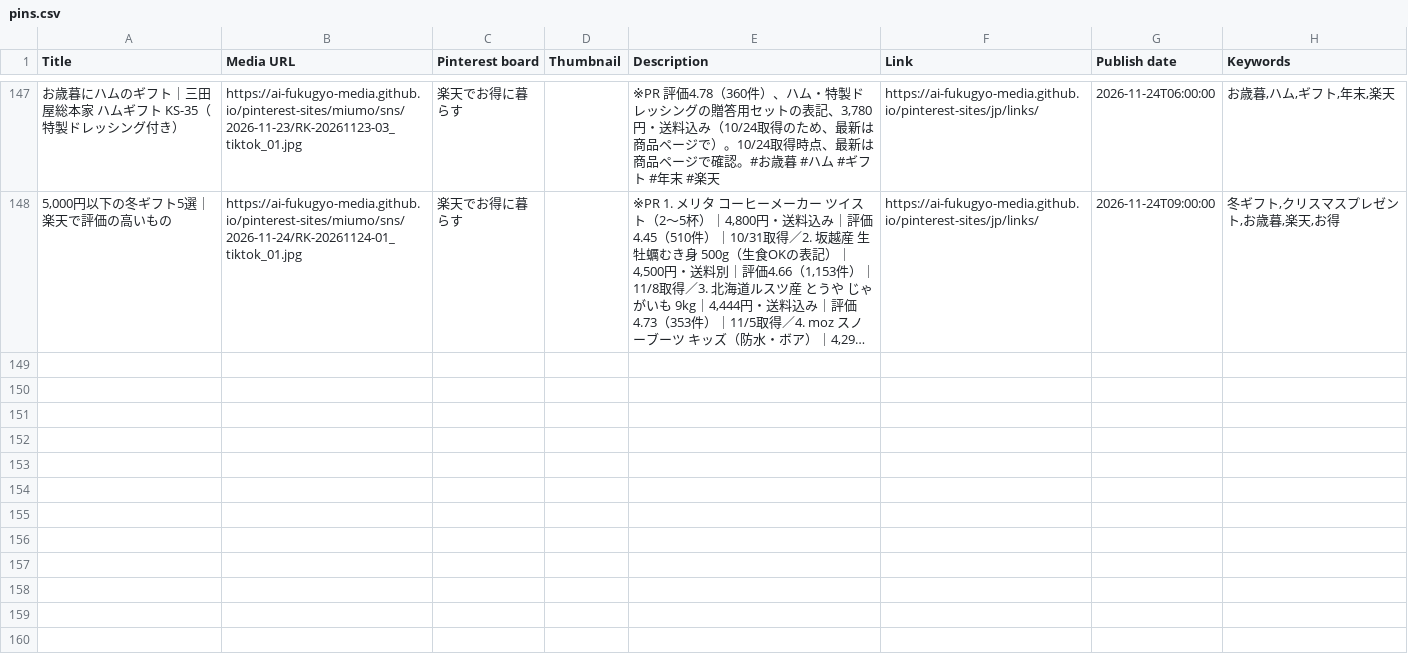
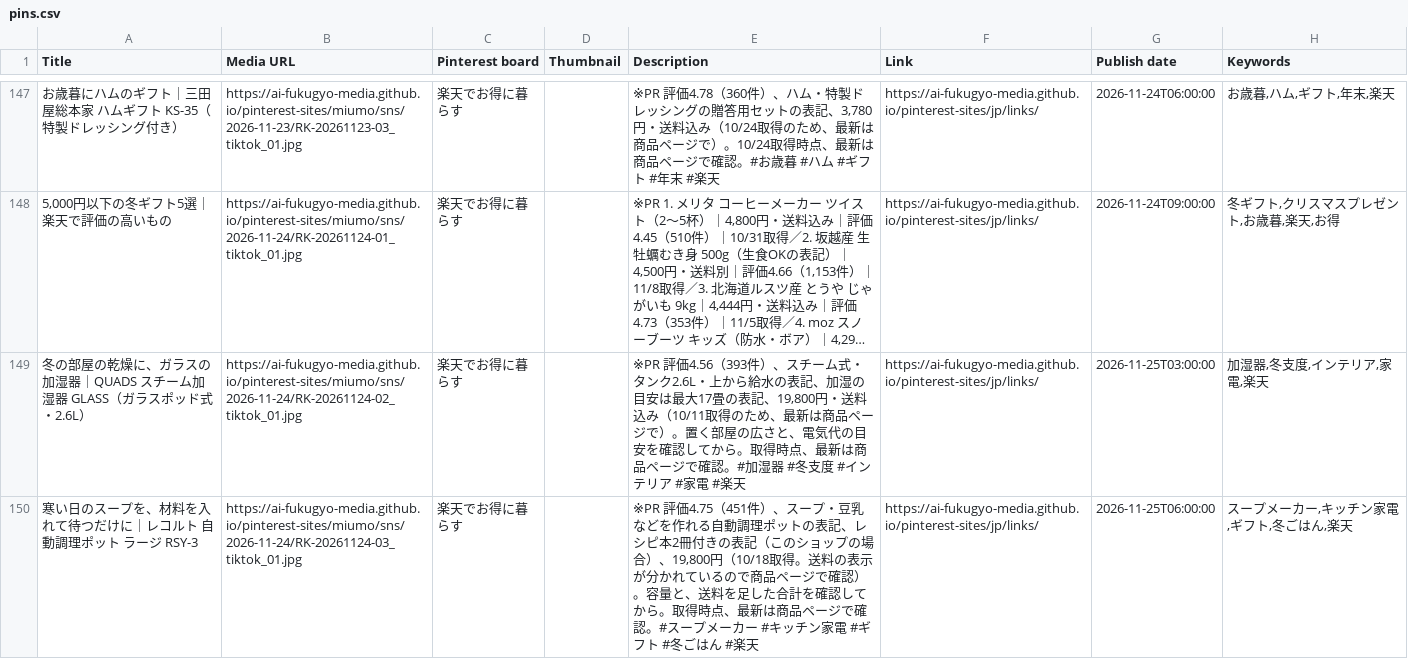
Before and after one commit to ai-fukugyo-media/pinterest-sites, a CSV file: jp/pins.csv, drawn as a sheet; only a part is shown, gaps mark what is left out; long unchanged cells end in …; the diff names each change by its address in the sheet, - before the commit and + after, or states it on an @@ line.

```diff
--- a/jp/pins.csv
+++ b/jp/pins.csv
+row 149: 冬の部屋の乾燥に、ガラスの加湿器｜QUADS スチーム加湿器 GLASS（ガラスポッド式・2.6L） | https://ai-fukugyo-media.github.io/pinterest-sites/miumo/sns/2026-11-24/RK-20261124-02_tiktok_01.jpg | 楽天でお得に暮らす |  | ※PR 評価4.56（393件）、スチーム式・タンク2.6L・上から給水の表記、加湿の目安は最大17畳の表記、19,800円・送料込み（10/11取得のため、最新は商品ページで）。置く部屋の広さと、電気代の目安を確認してから。取得時点、最新は商品ページで確認。#加湿器 #冬支度 #インテリア #家電 #楽天 | https://ai-fukugyo-media.github.io/pinterest-sites/jp/links/ | 2026-11-25T03:00:00 | 加湿器,冬支度,インテリア,家電,楽天
+row 150: 寒い日のスープを、材料を入れて待つだけに｜レコルト 自動調理ポット ラージ RSY-3 | https://ai-fukugyo-media.github.io/pinterest-sites/miumo/sns/2026-11-24/RK-20261124-03_tiktok_01.jpg | 楽天でお得に暮らす |  | ※PR 評価4.75（451件）、スープ・豆乳などを作れる自動調理ポットの表記、レシピ本2冊付きの表記（このショップの場合）、19,800円（10/18取得。送料の表示が分かれているので商品ページで確認）。容量と、送料を足した合計を確認してから。取得時点、最新は商品ページで確認。#スープメーカー #キッチン家電 #ギフト #冬ごはん #楽天 | https://ai-fukugyo-media.github.io/pinterest-sites/jp/links/ | 2026-11-25T06:00:00 | スープメーカー,キッチン家電,ギフト,冬ごはん,楽天
```
Also changed, not shown: 14 other files.
